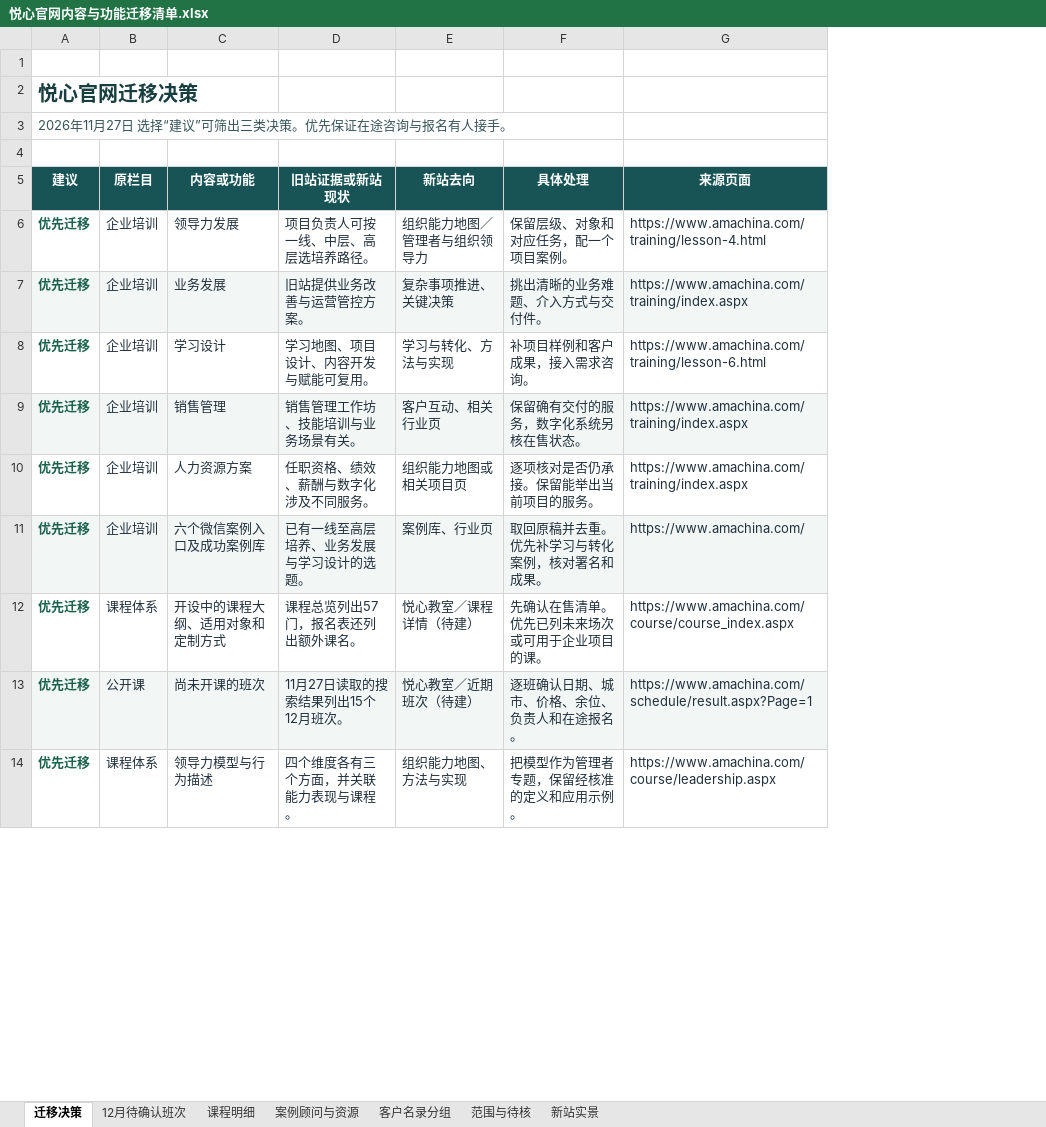
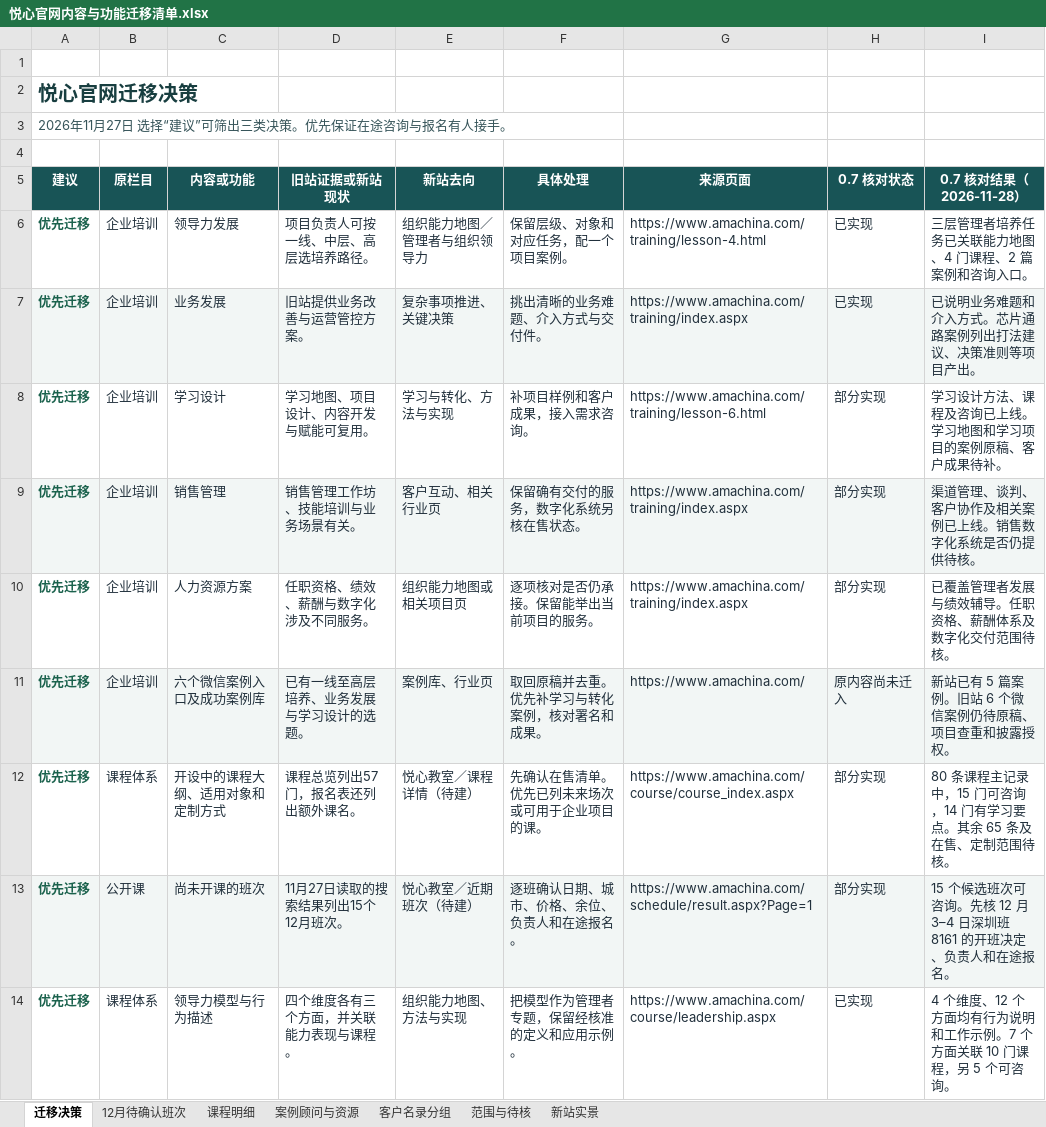
Before and after one commit to jerrypl2/yx-leadership-site, an Excel workbook: docs/migration/2026-11-27/悦心官网内容与功能迁移清单.xlsx, sheet 迁移决策, drawn as a sheet; only a part is shown; values as stored, in another font and other column widths than the file's, no borders; table styles not drawn; the diff names each change by its address in the sheet, - before the commit and + after, or states it on an @@ line.

```diff
--- a/docs/migration/2026-11-27/悦心官网内容与功能迁移清单.xlsx (sheet 迁移决策)
+++ b/docs/migration/2026-11-27/悦心官网内容与功能迁移清单.xlsx (sheet 迁移决策)
+column H (0.7 核对状态), rows 6-14: 已实现 | 已实现 | 部分实现 | 部分实现 | 部分实现 | 原内容尚未迁入 | 部分实现 | 部分实现 | 已实现
+column I (0.7 核对结果（2026-11-28）), rows 6-14: 三层管理者培养任务已关联能力地图、4 门课程、2 篇案例和咨询入口。 | 已说明业务难题和介入方式。芯片通路案例列出打法建议、决策准则等项目产出。 | 学习设计方法、课程及咨询已上线。学习地图和学习项目的案例原稿、客户成果待补。 | 渠道管理、谈判、客户协作及相关案例已上线。销售数字化系统是否仍提供待核。 | 已覆盖管理者发展与绩效辅导。任职资格、薪酬体系及数字化交付范围待核。 | 新站已有 5 篇案例。旧站 6 个微信案例仍待原稿、项目查重和披露授权。 | 80 条课程主记录中，15 门可咨询，14 门有学习要点。其余 65 条及在售、定制范围待核。 | 15 个候选班次可咨询。先核 12 月 3–4 日深圳班 8161 的开班决定、负责人和在途报名。 | 4 个维度、12 个方面均有行为说明和工作示例。7 个方面关联 10 门课程，另 5 个可咨询。
```
Also changed, not shown: 1 other file.
